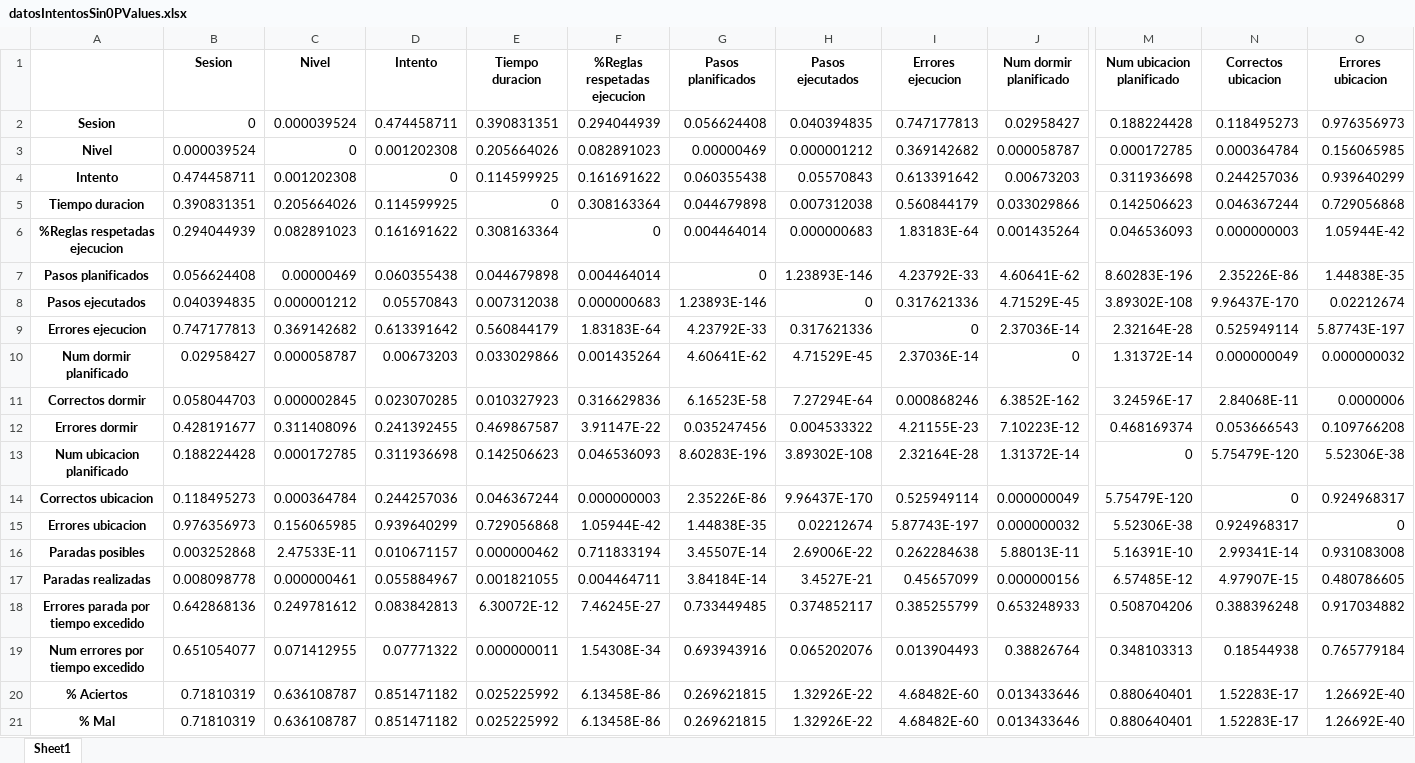
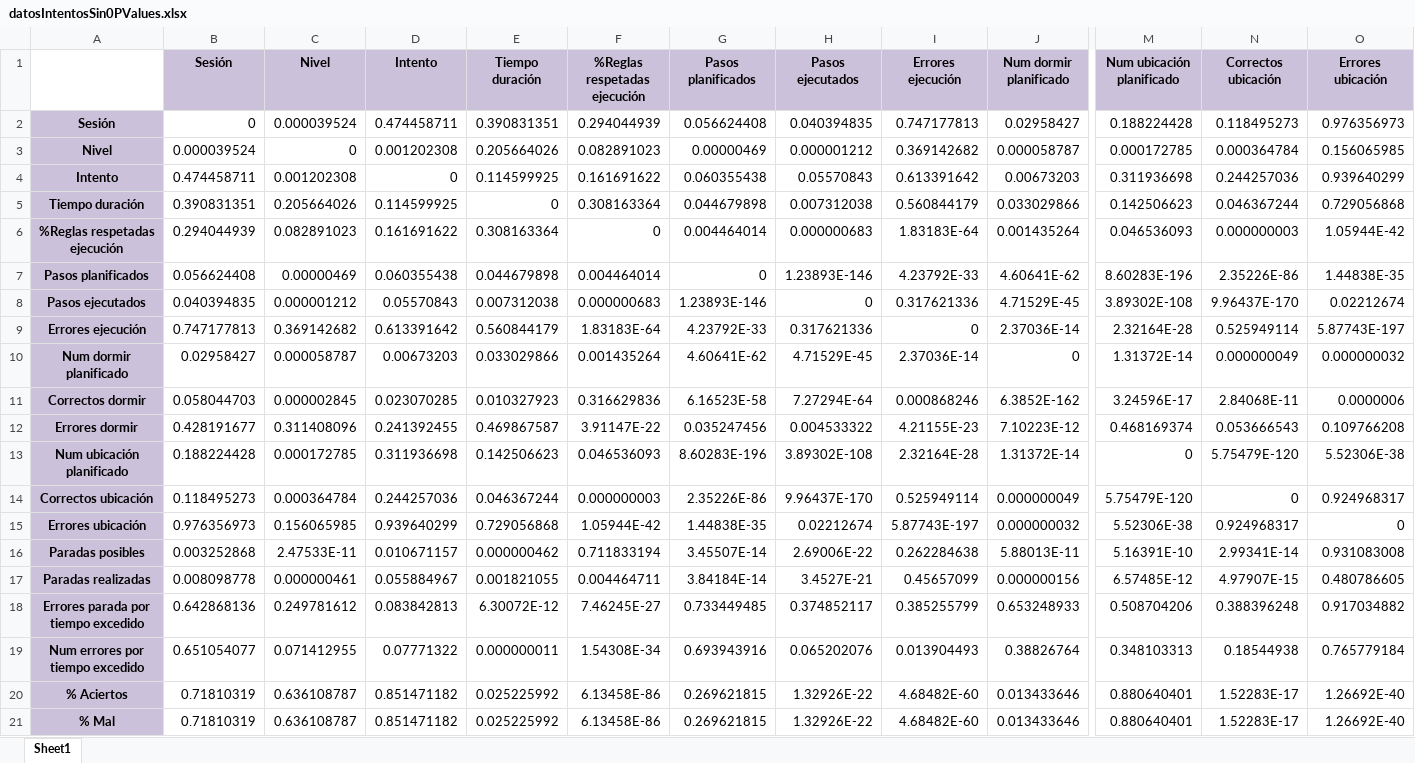
Before and after one commit to nahigles/jsonToCsv_TFG, an Excel workbook: datosIntentosSin0PValues.xlsx, sheet Sheet1, drawn as a sheet; only a part is shown, gaps mark what is left out; values as stored, in another font and other column widths than the file's, no borders; the diff covers the shown part only; the diff names each change by its address in the sheet, - before the commit and + after, or states it on an @@ line.

```diff
--- a/datosIntentosSin0PValues.xlsx (sheet Sheet1)
+++ b/datosIntentosSin0PValues.xlsx (sheet Sheet1)
-B1: Sesion
+B1: Sesión
-B1:O1 fill: none
+B1:O1 fill: #CCC1DA
-E1: Tiempo duracion
+E1: Tiempo duración
-F1: %Reglas respetadas ejecucion
+F1: %Reglas respetadas ejecución
-I1: Errores ejecucion
+I1: Errores ejecución
-M1: Num ubicacion planificado
+M1: Num ubicación planificado
-N1: Correctos ubicacion
+N1: Correctos ubicación
-O1: Errores ubicacion
+O1: Errores ubicación
-A2: Sesion
+A2: Sesión
-A2:A21 fill: none
+A2:A21 fill: #CCC1DA
-A5: Tiempo duracion
+A5: Tiempo duración
-A6: %Reglas respetadas ejecucion
+A6: %Reglas respetadas ejecución
-A9: Errores ejecucion
+A9: Errores ejecución
-A13: Num ubicacion planificado
+A13: Num ubicación planificado
-A14: Correctos ubicacion
+A14: Correctos ubicación
-A15: Errores ubicacion
+A15: Errores ubicación
```
Also changed, not shown: cell formats elsewhere in this sheet, datosIntentosMedias.xlsx, datosIntentosSin0CorValues.xlsx, 10 other files.
